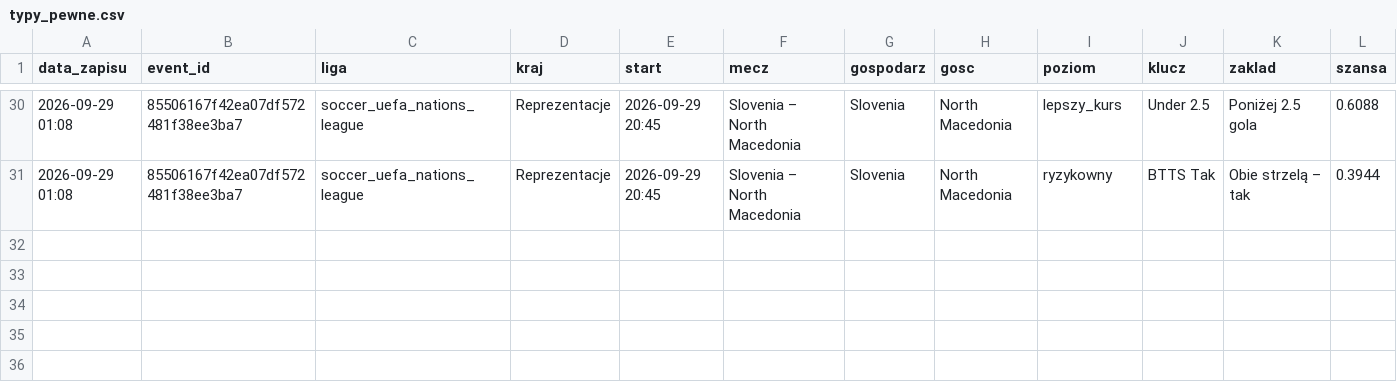
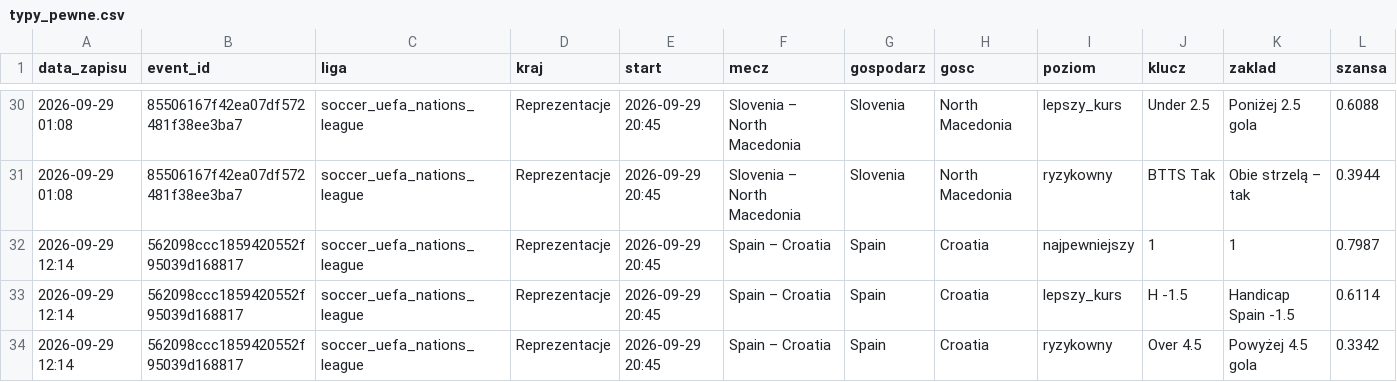
Before and after one commit to lewym90/typer, a CSV file: docs/data/typy_pewne.csv, drawn as a sheet; only a part is shown, gaps mark what is left out; rows hold the shown columns only; the diff names each change by its address in the sheet, - before the commit and + after, or states it on an @@ line.

Commit message:
Typy 2026-09-29 10:14

```diff
--- a/docs/data/typy_pewne.csv
+++ b/docs/data/typy_pewne.csv
+row 32: 2026-09-29 12:14 | 562098ccc1859420552f95039d168817 | soccer_uefa_nations_league | Reprezentacje | 2026-09-29 20:45 | Spain – Croatia | Spain | Croatia | najpewniejszy | 1 | 1 | 0.7987
+row 33: 2026-09-29 12:14 | 562098ccc1859420552f95039d168817 | soccer_uefa_nations_league | Reprezentacje | 2026-09-29 20:45 | Spain – Croatia | Spain | Croatia | lepszy_kurs | H -1.5 | Handicap Spain -1.5 | 0.6114
+row 34: 2026-09-29 12:14 | 562098ccc1859420552f95039d168817 | soccer_uefa_nations_league | Reprezentacje | 2026-09-29 20:45 | Spain – Croatia | Spain | Croatia | ryzykowny | Over 4.5 | Powyżej 4.5 gola | 0.3342
```
Also changed, not shown: 4 other files.
